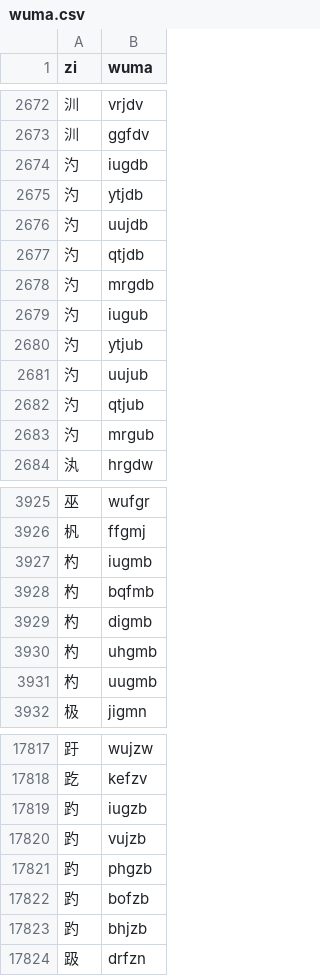
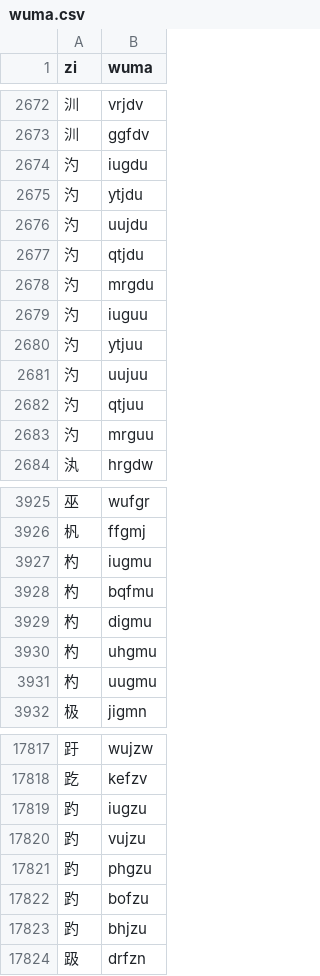
Before and after one commit to LemonHX/lemon5, a CSV file: wuma.csv, drawn as a sheet; only a part is shown, gaps mark what is left out; the diff covers the shown part only.

```diff
--- a/wuma.csv
+++ b/wuma.csv
@@ -2673,12 +2673,12 @@ zi,wuma
 汌,ggfdv
-汋,iugdb
-汋,ytjdb
-汋,uujdb
-汋,qtjdb
-汋,mrgdb
-汋,iugub
-汋,ytjub
-汋,uujub
-汋,qtjub
-汋,mrgub
+汋,iugdu
+汋,ytjdu
+汋,uujdu
+汋,qtjdu
+汋,mrgdu
+汋,iuguu
+汋,ytjuu
+汋,uujuu
+汋,qtjuu
+汋,mrguu
 汍,hrgdw
@@ -3926,7 +3926,7 @@ zi,wuma
 杋,ffgmj
-杓,iugmb
-杓,bqfmb
-杓,digmb
-杓,uhgmb
-杓,uugmb
+杓,iugmu
+杓,bqfmu
+杓,digmu
+杓,uhgmu
+杓,uugmu
 极,jigmn
@@ -17818,7 +17818,7 @@ zi,wuma
 趷,kefzv
-趵,iugzb
-趵,vujzb
-趵,phgzb
-趵,bofzb
-趵,bhjzb
+趵,iugzu
+趵,vujzu
+趵,phgzu
+趵,bofzu
+趵,bhjzu
 趿,drfzn
```
Also changed, not shown: 74 edited cells elsewhere in this file, bushou_xiaozi_concat.csv, wuma_chongma.csv, 2 other files.
